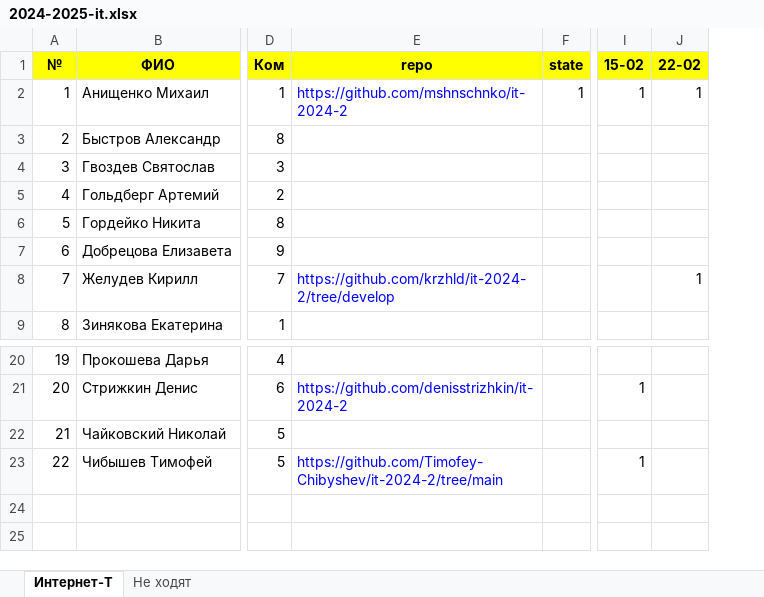
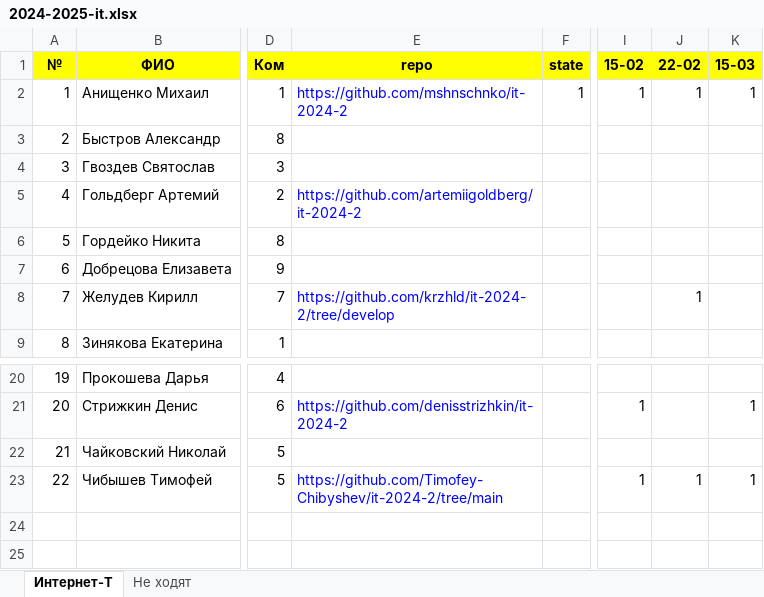
Before and after one commit to krasnikovra/it-2024-2, an Excel workbook: doc/2024-2025-it.xlsx, sheet Интернет-Т, drawn as a sheet; only a part is shown, gaps mark what is left out; values as stored, in another font and other column widths than the file's, no borders; charts and pictures not drawn; the diff names each change by its address in the sheet, - before the commit and + after, or states it on an @@ line.

```diff
--- a/doc/2024-2025-it.xlsx (sheet Интернет-Т)
+++ b/doc/2024-2025-it.xlsx (sheet Интернет-Т)
+column K (15-03), row 2: 1; rows 21-23: 1 |  | 1
-E5 (repo): (empty)
+E5 (repo): https://github.com/artemiigoldberg/it-2024-2
-J23 (22-02): (empty)
+J23 (22-02): 1
```
Also changed, not shown: 13 other files.
